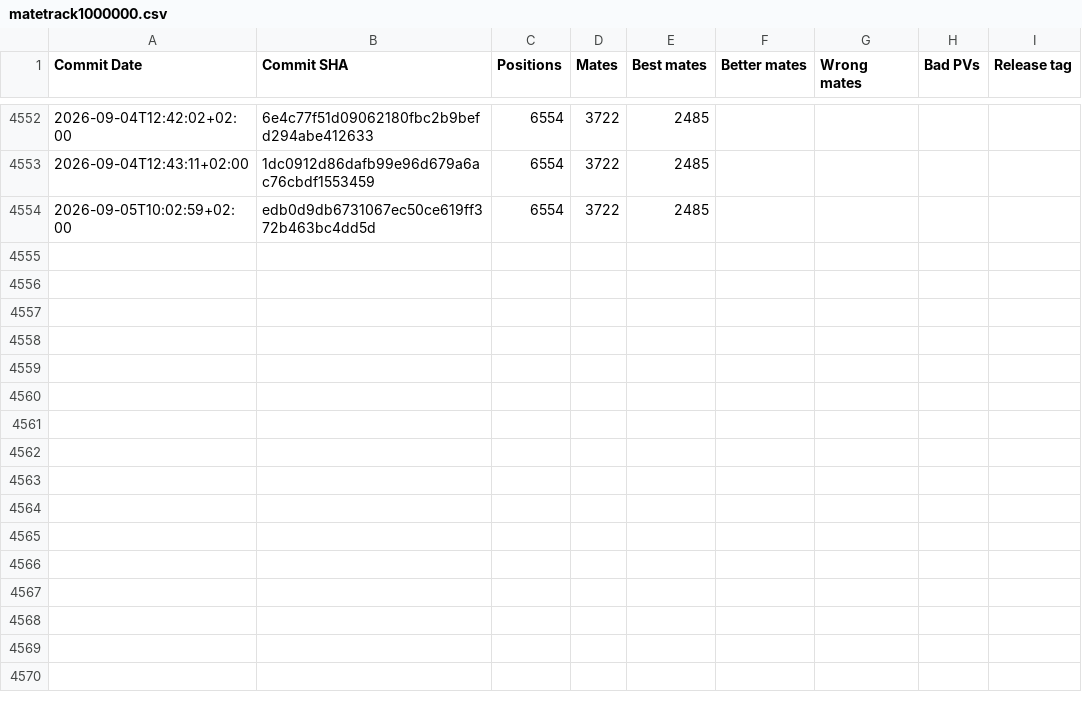
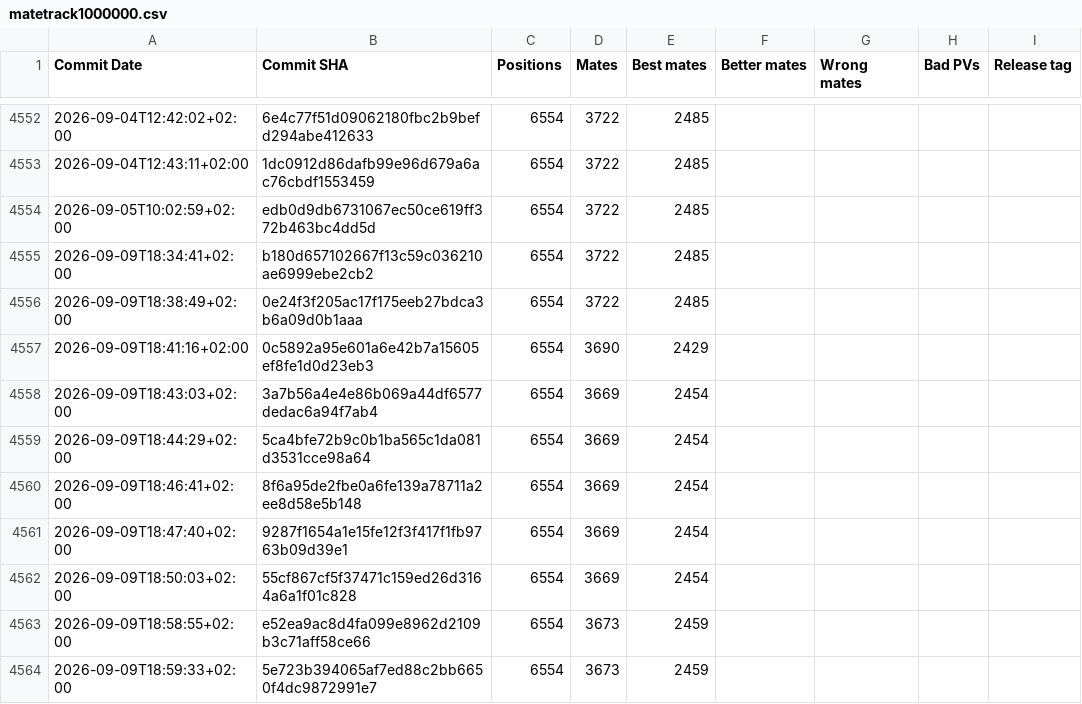
Before and after one commit to vondele/matetrack, a CSV file: matetrack1000000.csv, drawn as a sheet; only a part is shown, gaps mark what is left out; the diff names each change by its address in the sheet, - before the commit and + after, or states it on an @@ line.

```diff
--- a/matetrack1000000.csv
+++ b/matetrack1000000.csv
+row 4555: 2026-09-09T18:34:41+02:00 | b180d657102667f13c59c036210ae6999ebe2cb2 | 6554 | 3722 | 2485
+row 4556: 2026-09-09T18:38:49+02:00 | 0e24f3f205ac17f175eeb27bdca3b6a09d0b1aaa | 6554 | 3722 | 2485
+row 4557: 2026-09-09T18:41:16+02:00 | 0c5892a95e601a6e42b7a15605ef8fe1d0d23eb3 | 6554 | 3690 | 2429
+row 4558: 2026-09-09T18:43:03+02:00 | 3a7b56a4e4e86b069a44df6577dedac6a94f7ab4 | 6554 | 3669 | 2454
+row 4559: 2026-09-09T18:44:29+02:00 | 5ca4bfe72b9c0b1ba565c1da081d3531cce98a64 | 6554 | 3669 | 2454
+row 4560: 2026-09-09T18:46:41+02:00 | 8f6a95de2fbe0a6fe139a78711a2ee8d58e5b148 | 6554 | 3669 | 2454
+row 4561: 2026-09-09T18:47:40+02:00 | 9287f1654a1e15fe12f3f417f1fb9763b09d39e1 | 6554 | 3669 | 2454
+row 4562: 2026-09-09T18:50:03+02:00 | 55cf867cf5f37471c159ed26d3164a6a1f01c828 | 6554 | 3669 | 2454
+row 4563: 2026-09-09T18:58:55+02:00 | e52ea9ac8d4fa099e8962d2109b3c71aff58ce66 | 6554 | 3673 | 2459
+row 4564: 2026-09-09T18:59:33+02:00 | 5e723b394065af7ed88c2bb6650f4dc9872991e7 | 6554 | 3673 | 2459
```
Also changed, not shown: classic1000000.csv, 4 other files.
